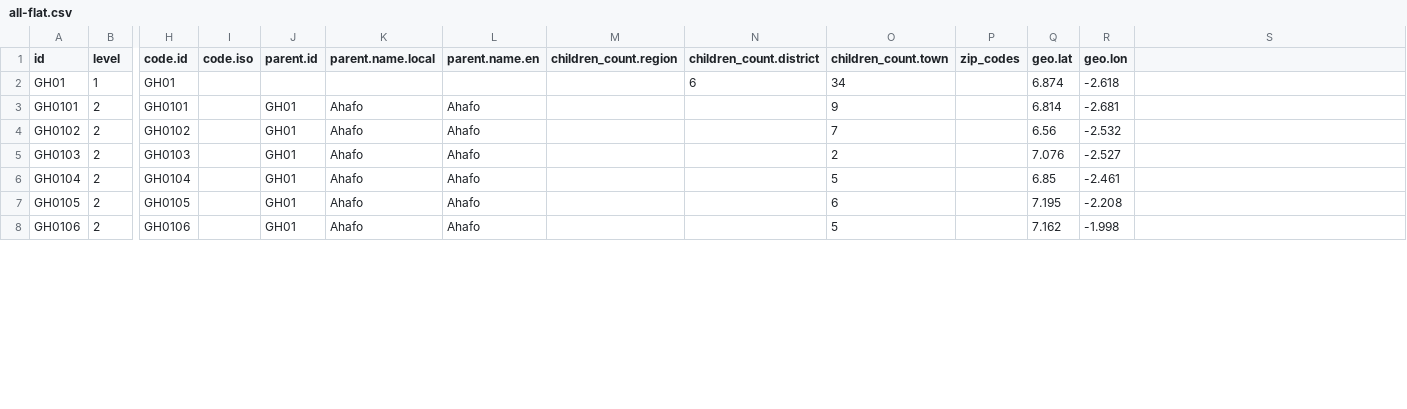
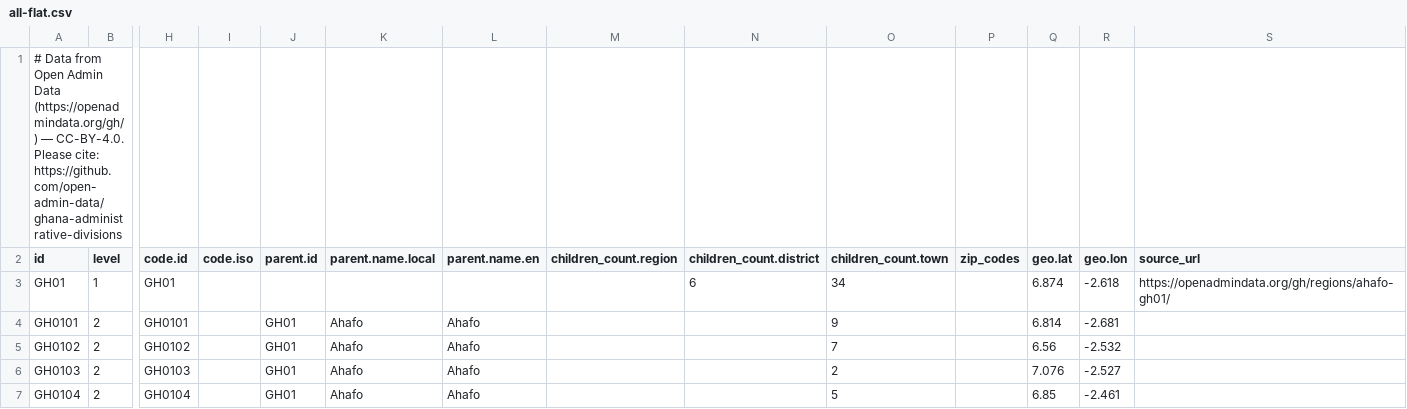
Before and after one commit to open-admin-data/ghana-administrative-divisions, a CSV file: data/all-flat.csv, drawn as a sheet; only a part is shown, gaps mark what is left out; the shorter side is filled out with more unchanged rows; addresses are those after the commit; rows hold the shown columns only; the diff covers the shown part only; the diff names each change by its address in the sheet, - before the commit and + after, or states it on an @@ line.

Commit message:
Add attribution and source URLs to JSON and CSV

```diff
--- a/data/all-flat.csv
+++ b/data/all-flat.csv
+row 1: # Data from Open Admin Data (https://openadmindata.org/gh/) — CC-BY-4.0. Please cite: https://github.com/open-admin-data/ghana-administrative-divisions
-S2: (empty)
+S2: source_url
-S3 (source_url): (empty)
+S3 (source_url): https://openadmindata.org/gh/regions/ahafo-gh01/
```
Also changed, not shown: 15 edited cells elsewhere in this file, 40 other files.
